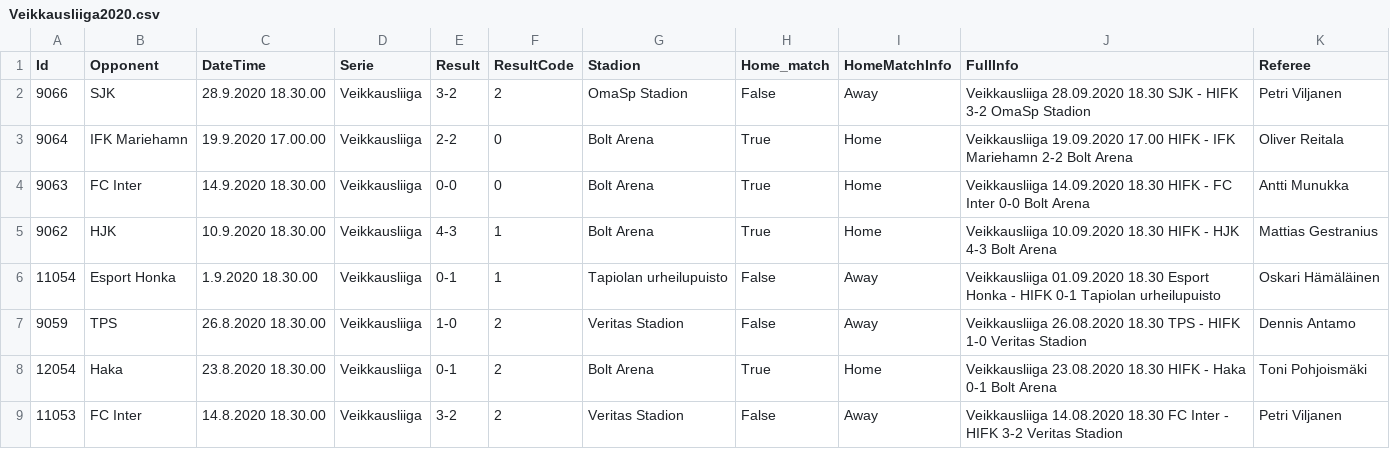
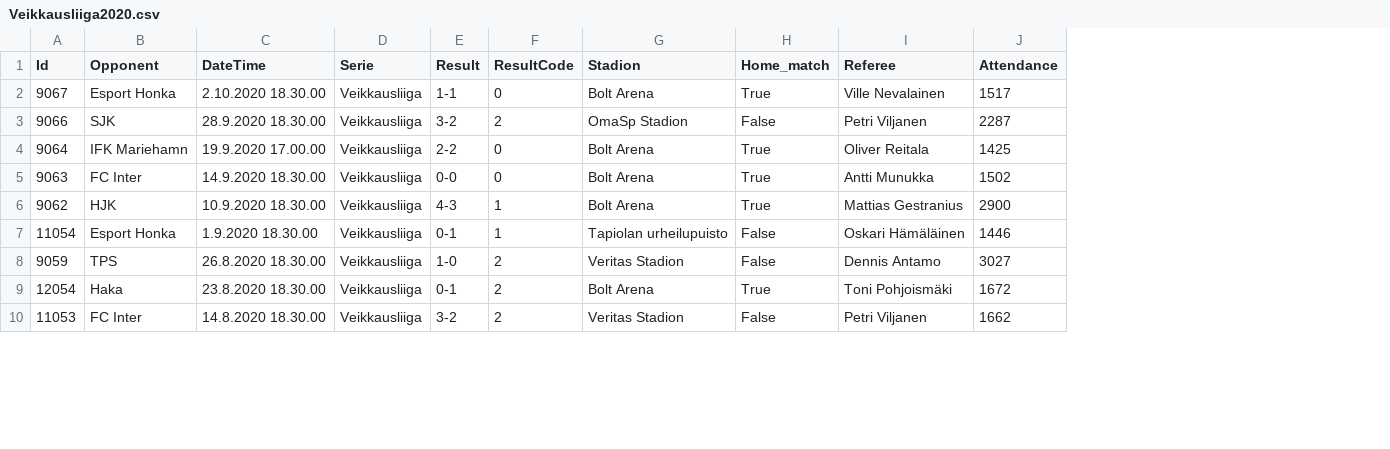
Before and after one commit to TopiasKuosmanen/HIFK_stats, a CSV file: Results/VeikkausliigaSeasons/Veikkausliiga2020.csv, drawn as a sheet; only a part is shown; removed rows and columns are numbered as before the commit, all else as after; the diff names each change by its address in the sheet, - before the commit and + after, or states it on an @@ line.

Commit message:
Results updated

```diff
--- a/Results/VeikkausliigaSeasons/Veikkausliiga2020.csv
+++ b/Results/VeikkausliigaSeasons/Veikkausliiga2020.csv
-column I (HomeMatchInfo), rows 2-9: Away | Home | Home | Home | Away | Away | Home | Away
-column J (FullInfo), rows 2-9: Veikkausliiga 28.09.2020 18.30 SJK - HIFK 3-2 OmaSp Stadion | Veikkausliiga 19.09.2020 17.00 HIFK - IFK Mariehamn 2-2 Bolt Arena | Veikkausliiga 14.09.2020 18.30 HIFK - FC Inter 0-0 Bolt Arena | Veikkausliiga 10.09.2020 18.30 HIFK - HJK 4-3 Bolt Arena | Veikkausliiga 01.09.2020 18.30 Esport Honka - HIFK 0-1 Tapiolan urheilupuisto | Veikkausliiga 26.08.2020 18.30 TPS - HIFK 1-0 Veritas Stadion | Veikkausliiga 23.08.2020 18.30 HIFK - Haka 0-1 Bolt Arena | Veikkausliiga 14.08.2020 18.30 FC Inter - HIFK 3-2 Veritas Stadion
+column J (Attendance), rows 3-10: 2287 | 1425 | 1502 | 2900 | 1446 | 3027 | 1672 | 1662
+row 2: 9067 | Esport Honka | 2.10.2020 18.30.00 | Veikkausliiga | 1-1 | 0 | Bolt Arena | True | Ville Nevalainen | 1517
```
Also changed, not shown: Results/ResultsByManagers/Kankkunen_Keeney.csv, 5 other files.
